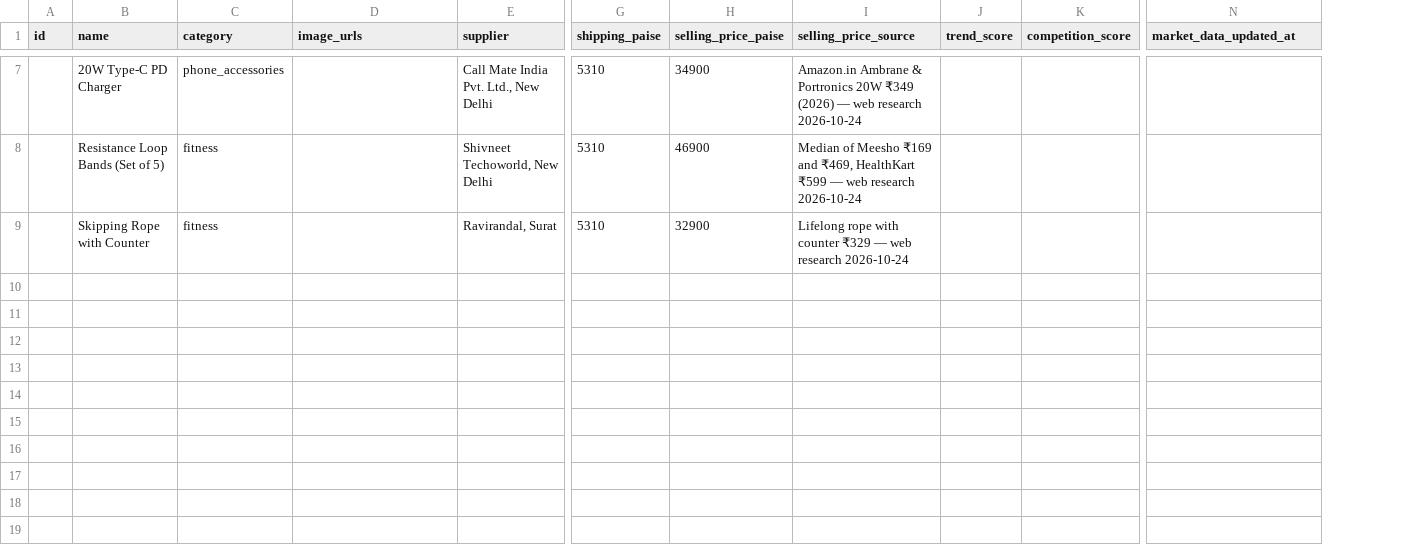
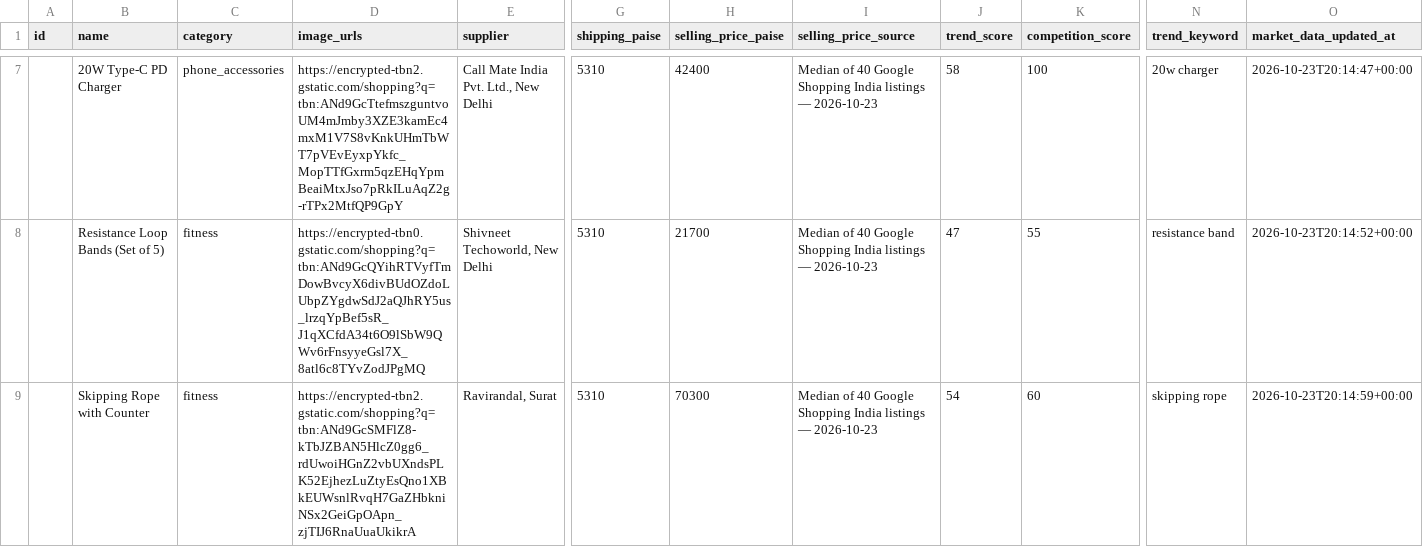
Before and after one commit to richujoseph/Trend2Cart-AI, a CSV file: data/products.csv, drawn as a sheet; only a part is shown, gaps mark what is left out; addresses are those after the commit; the diff covers the shown part only; the diff names each change by its address in the sheet, - before the commit and + after, or states it on an @@ line.

Commit message:
feat: real SerpApi market data, pro-looking Reels, seller photo upload
Live market data:
- Enriched all 8 products from Google Shopping India and Google Trends
  (prices, seller counts, photos, trend scores); 214 searches left
- Google Trends often has no state-level data for niche phrases
  ("hasn't returned any results"), which failed whole products: now
  falls back to all of India, and treats "no data anywhere" as trend 0
- Sparse state data (a single spike in 90 days) also falls back to
  India; new optional trend_keyword column (what buyers type, e.g.
  "vegetable chopper") separate from the Shopping keyword
- Detail page: "Search trend" label + how trend/competition are measured

Reel quality (still template-based and free; generative video was
evaluated: no free API, watermarked/non-commercial web tools, and AI
footage would misrepresent COD products):
- Pillow composes a scene per photo: the whole photo on a rounded card
  with a shadow (never cropped or stretched full-screen) over a blurred
  backdrop of the same photo; polaroid tilt in Pop Card; caption panel
  or bottom fade; title-card gradient when there are no photos
- Word-by-word highlighted captions (ASS karaoke, timed by word length
  within each measured sentence), bigger pop-in hook, bouncing price
  badge, sliding price + CTA "button" on the end card, progress bar
- Seller photo upload (up to 4) in the New Reel form: resized to 1600 px
  JPEG in the browser, private seller-photos bucket with per-seller
  folder policies; API only accepts paths in the seller's own folder;
  worker reads them with the service key

Verified: 129 API + 4 worker tests; browser E2E 26/26 (full MVP) and
4/4 (photo upload → Reel in 14 s from the seller's photos); seller
photos readable by the owner only (anon, public URL and another seller
refused).

Migration: reels.photo_paths, seller-photos bucket + storage policies.

```diff
--- a/data/products.csv
+++ b/data/products.csv
+column N (trend_keyword), rows 7-9: 20w charger | resistance band | skipping rope
-D7 (image_urls): (empty)
+D7 (image_urls): https://encrypted-tbn2.gstatic.com/shopping?q=tbn:ANd9GcTtefmszguntvoUM4mJmby3XZE3kamEc4mxM1V7S8vKnkUHmTbWT7pVEvEyxpYkfc_MopTTfGxrm5qzEHqYpmBeaiMtxJso7pRkILuAqZ2g-rTPx2MtfQP9GpY
-H7 (selling_price_paise): 34900
+H7 (selling_price_paise): 42400
-I7 (selling_price_source): Amazon.in Ambrane & Portronics 20W ₹349 (2026) — web research 2026-10-24
+I7 (selling_price_source): Median of 40 Google Shopping India listings — 2026-10-23
-J7 (trend_score): (empty)
+J7 (trend_score): 58
-K7 (competition_score): (empty)
+K7 (competition_score): 100
-O7 (market_data_updated_at): (empty)
+O7 (market_data_updated_at): 2026-10-23T20:14:47+00:00
-D8 (image_urls): (empty)
+D8 (image_urls): https://encrypted-tbn0.gstatic.com/shopping?q=tbn:ANd9GcQYihRTVyfTmDowBvcyX6divBUdOZdoLUbpZYgdwSdJ2aQJhRY5us_lrzqYpBef5sR_J1qXCfdA34t6O9lSbW9QWv6rFnsyyeGsl7X_8atl6c8TYvZodJPgMQ
-H8 (selling_price_paise): 46900
+H8 (selling_price_paise): 21700
-I8 (selling_price_source): Median of Meesho ₹169 and ₹469, HealthKart ₹599 — web research 2026-10-24
+I8 (selling_price_source): Median of 40 Google Shopping India listings — 2026-10-23
-J8 (trend_score): (empty)
+J8 (trend_score): 47
-K8 (competition_score): (empty)
+K8 (competition_score): 55
-O8 (market_data_updated_at): (empty)
+O8 (market_data_updated_at): 2026-10-23T20:14:52+00:00
-D9 (image_urls): (empty)
+D9 (image_urls): https://encrypted-tbn2.gstatic.com/shopping?q=tbn:ANd9GcSMFlZ8-kTbJZBAN5HlcZ0gg6_rdUwoiHGnZ2vbUXndsPLK52EjhezLuZtyEsQno1XBkEUWsnlRvqH7GaZHbkniNSx2GeiGpOApn_zjTIJ6RnaUuaUkikrA
-H9 (selling_price_paise): 32900
+H9 (selling_price_paise): 70300
-I9 (selling_price_source): Lifelong rope with counter ₹329 — web research 2026-10-24
+I9 (selling_price_source): Median of 40 Google Shopping India listings — 2026-10-23
-J9 (trend_score): (empty)
+J9 (trend_score): 54
-K9 (competition_score): (empty)
+K9 (competition_score): 60
-O9 (market_data_updated_at): (empty)
+O9 (market_data_updated_at): 2026-10-23T20:14:59+00:00
```
Also changed, not shown: 30 edited cells elsewhere in this file, 18 other files.
